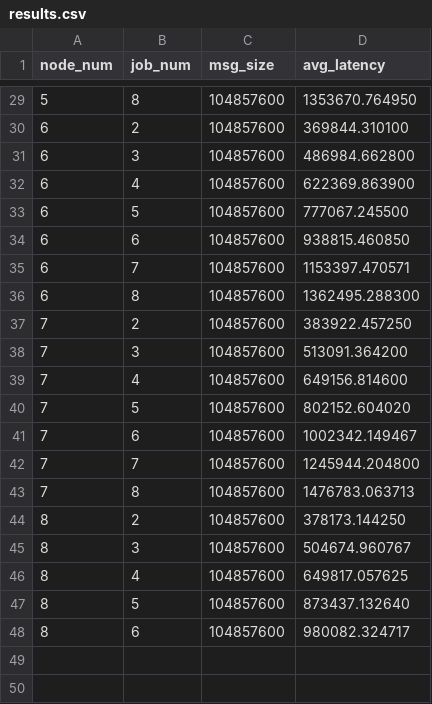
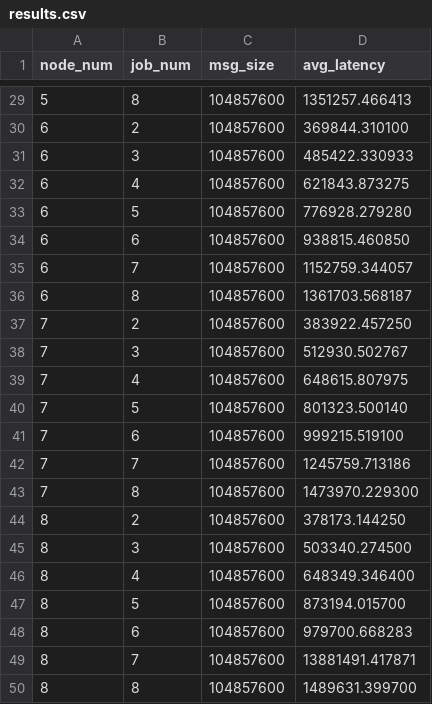
Before and after one commit to shyhuai/dl_scheduling, a CSV file: network_contention/results.csv, drawn as a sheet; only a part is shown, gaps mark what is left out; the diff covers the shown part only.

```diff
--- a/network_contention/results.csv
+++ b/network_contention/results.csv
@@ -29,20 +29,22 @@ node_num,job_num,msg_size,avg_latency
-5,8,104857600,1353670.764950
+5,8,104857600,1351257.466413
 6,2,104857600,369844.310100
-6,3,104857600,486984.662800
-6,4,104857600,622369.863900
-6,5,104857600,777067.245500
+6,3,104857600,485422.330933
+6,4,104857600,621843.873275
+6,5,104857600,776928.279280
 6,6,104857600,938815.460850
-6,7,104857600,1153397.470571
-6,8,104857600,1362495.288300
+6,7,104857600,1152759.344057
+6,8,104857600,1361703.568187
 7,2,104857600,383922.457250
-7,3,104857600,513091.364200
-7,4,104857600,649156.814600
-7,5,104857600,802152.604020
-7,6,104857600,1002342.149467
-7,7,104857600,1245944.204800
-7,8,104857600,1476783.063713
+7,3,104857600,512930.502767
+7,4,104857600,648615.807975
+7,5,104857600,801323.500140
+7,6,104857600,999215.519100
+7,7,104857600,1245759.713186
+7,8,104857600,1473970.229300
 8,2,104857600,378173.144250
-8,3,104857600,504674.960767
-8,4,104857600,649817.057625
-8,5,104857600,873437.132640
-8,6,104857600,980082.324717
+8,3,104857600,503340.274500
+8,4,104857600,648349.346400
+8,5,104857600,873194.015700
+8,6,104857600,979700.668283
+8,7,104857600,13881491.417871
+8,8,104857600,1489631.399700
```
Also changed, not shown: 18 edited cells elsewhere in this file, 4 other files.
